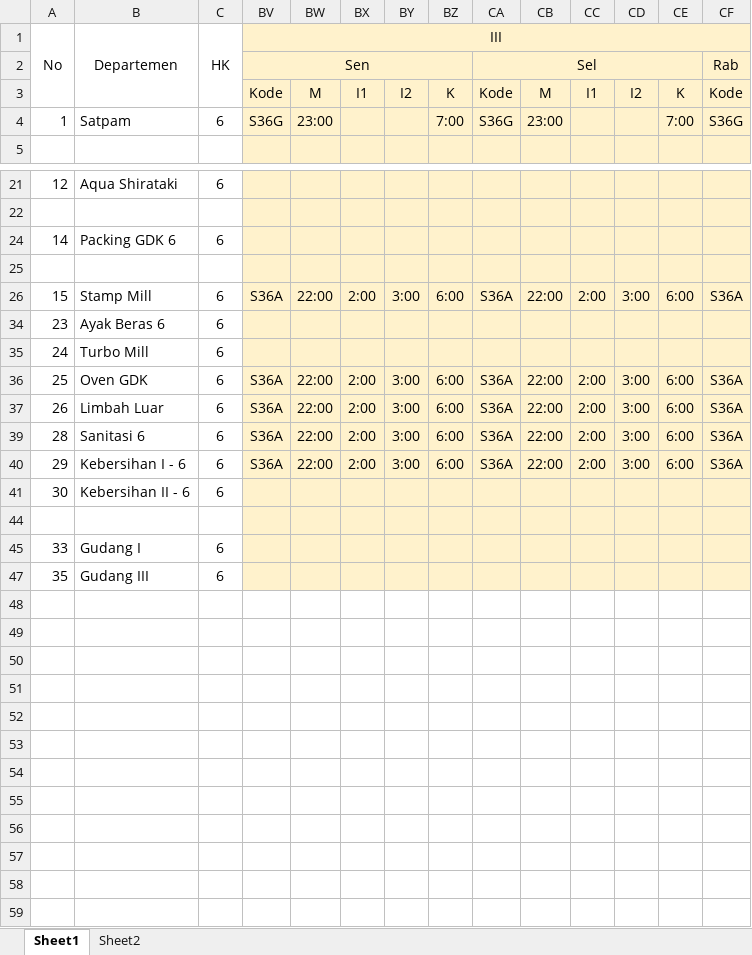
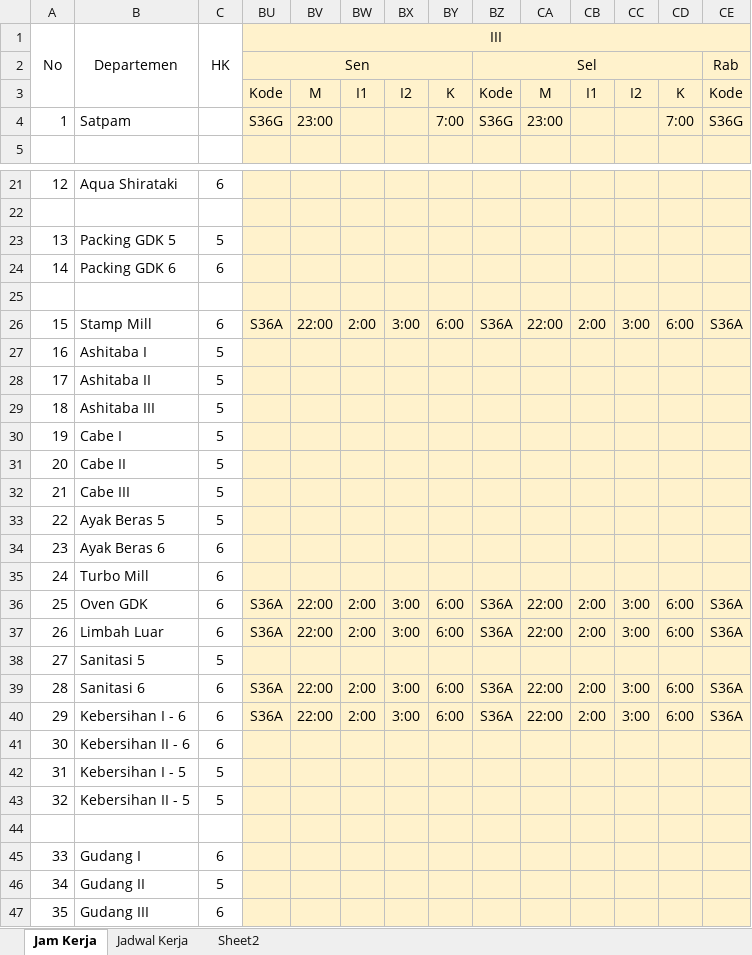
Before and after one commit to ambicopayroll/ambico2, an Excel workbook: jam_kerja.xlsx, sheet Jam Kerja, drawn as a sheet; only a part is shown, gaps mark what is left out; values as stored, in another font and other column widths than the file's, no borders; rows hold the shown columns only; the diff names each change by its address in the sheet, - before the commit and + after, or states it on an @@ line.

Commit message:
Update Jam Kerja

```diff
--- a/jam_kerja.xlsx (sheet Jam Kerja)
+++ b/jam_kerja.xlsx (sheet Jam Kerja)
-sheet tab: Sheet1
+sheet tab: Jam Kerja
+sheet tab: Jadwal Kerja
-C4: 6
+C4: (empty)
@@ row 23 unhidden: 13 | Packing GDK 5 | 5 @@
@@ row 27 unhidden: 16 | Ashitaba I | 5 @@
@@ row 28 unhidden: 17 | Ashitaba II | 5 @@
@@ row 29 unhidden: 18 | Ashitaba III | 5 @@
@@ row 30 unhidden: 19 | Cabe I | 5 @@
@@ row 31 unhidden: 20 | Cabe II | 5 @@
@@ row 32 unhidden: 21 | Cabe III | 5 @@
@@ row 33 unhidden: 22 | Ayak Beras 5 | 5 @@
@@ row 38 unhidden: 27 | Sanitasi 5 | 5 @@
@@ row 42 unhidden: 31 | Kebersihan I - 5 | 5 @@
@@ row 43 unhidden: 32 | Kebersihan II - 5 | 5 @@
@@ row 46 unhidden: 34 | Gudang II | 5 @@
```
